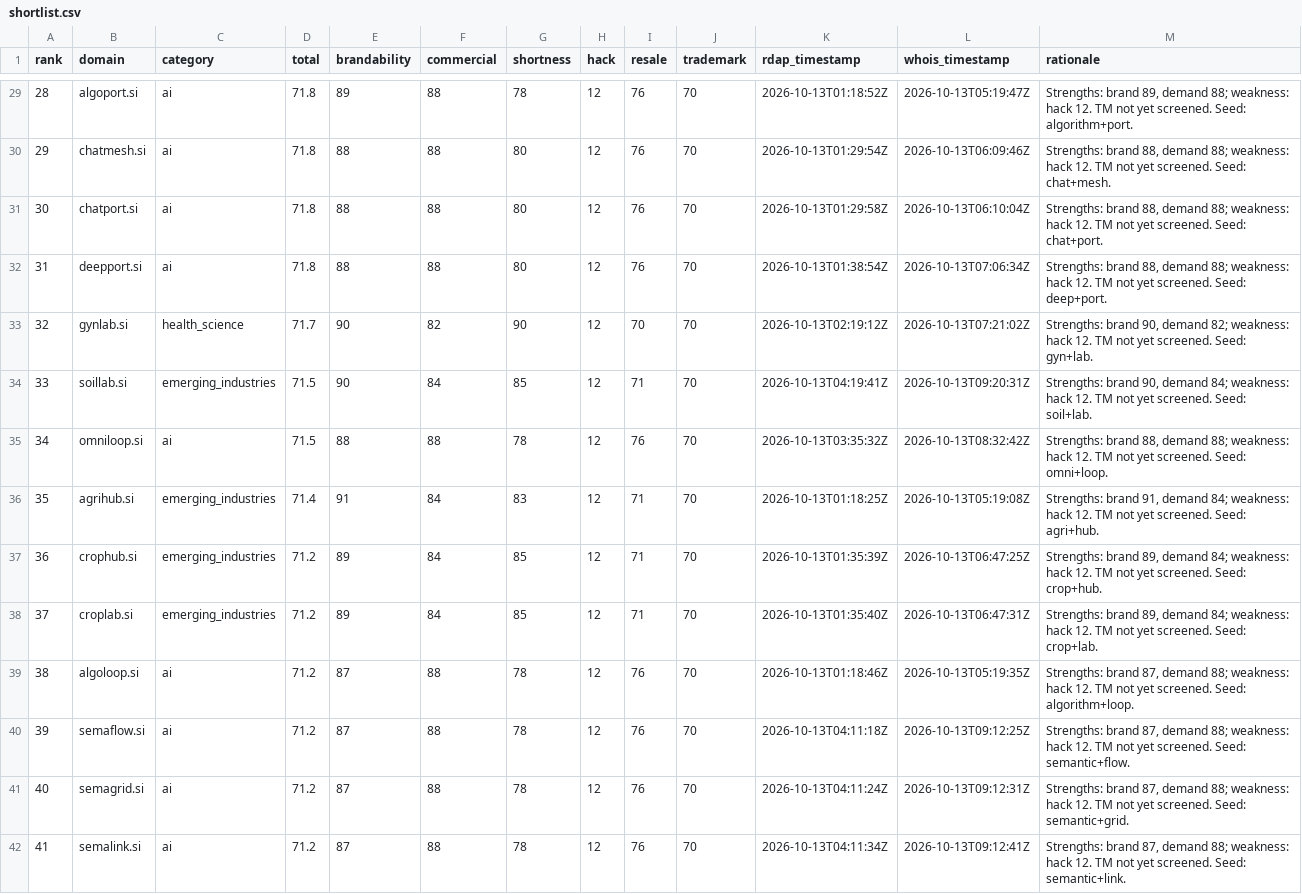
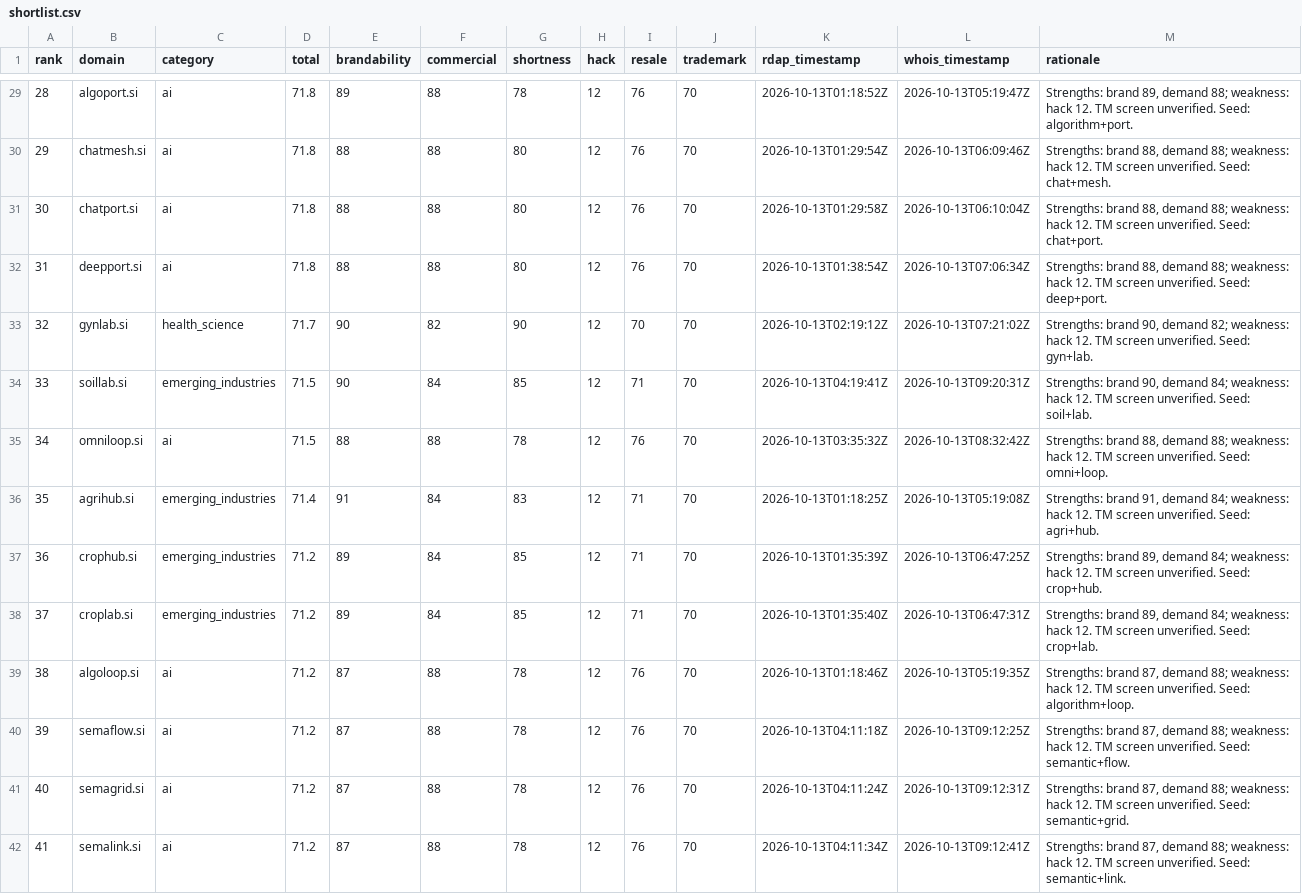
Before and after one commit to clintbailo94/unfus-si, a CSV file: output/shortlist.csv, drawn as a sheet; only a part is shown, gaps mark what is left out; the diff covers the shown part only.

```diff
--- a/output/shortlist.csv
+++ b/output/shortlist.csv
@@ -29,14 +29,14 @@ rank,domain,category,total,brandability,commercial,shortness,hack,resale,tradema
-28,algoport.si,ai,71.8,89,88,78,12,76,70,2026-10-13T01:18:52Z,2026-10-13T05:19:47Z,"Strengths: brand 89, demand 88; weakness: hack 12. TM not yet screened. Seed: algorithm+port."
-29,chatmesh.si,ai,71.8,88,88,80,12,76,70,2026-10-13T01:29:54Z,2026-10-13T06:09:46Z,"Strengths: brand 88, demand 88; weakness: hack 12. TM not yet screened. Seed: chat+mesh."
-30,chatport.si,ai,71.8,88,88,80,12,76,70,2026-10-13T01:29:58Z,2026-10-13T06:10:04Z,"Strengths: brand 88, demand 88; weakness: hack 12. TM not yet screened. Seed: chat+port."
-31,deepport.si,ai,71.8,88,88,80,12,76,70,2026-10-13T01:38:54Z,2026-10-13T07:06:34Z,"Strengths: brand 88, demand 88; weakness: hack 12. TM not yet screened. Seed: deep+port."
-32,gynlab.si,health_science,71.7,90,82,90,12,70,70,2026-10-13T02:19:12Z,2026-10-13T07:21:02Z,"Strengths: brand 90, demand 82; weakness: hack 12. TM not yet screened. Seed: gyn+lab."
-33,soillab.si,emerging_industries,71.5,90,84,85,12,71,70,2026-10-13T04:19:41Z,2026-10-13T09:20:31Z,"Strengths: brand 90, demand 84; weakness: hack 12. TM not yet screened. Seed: soil+lab."
-34,omniloop.si,ai,71.5,88,88,78,12,76,70,2026-10-13T03:35:32Z,2026-10-13T08:32:42Z,"Strengths: brand 88, demand 88; weakness: hack 12. TM not yet screened. Seed: omni+loop."
-35,agrihub.si,emerging_industries,71.4,91,84,83,12,71,70,2026-10-13T01:18:25Z,2026-10-13T05:19:08Z,"Strengths: brand 91, demand 84; weakness: hack 12. TM not yet screened. Seed: agri+hub."
-36,crophub.si,emerging_industries,71.2,89,84,85,12,71,70,2026-10-13T01:35:39Z,2026-10-13T06:47:25Z,"Strengths: brand 89, demand 84; weakness: hack 12. TM not yet screened. Seed: crop+hub."
-37,croplab.si,emerging_industries,71.2,89,84,85,12,71,70,2026-10-13T01:35:40Z,2026-10-13T06:47:31Z,"Strengths: brand 89, demand 84; weakness: hack 12. TM not yet screened. Seed: crop+lab."
-38,algoloop.si,ai,71.2,87,88,78,12,76,70,2026-10-13T01:18:46Z,2026-10-13T05:19:35Z,"Strengths: brand 87, demand 88; weakness: hack 12. TM not yet screened. Seed: algorithm+loop."
-39,semaflow.si,ai,71.2,87,88,78,12,76,70,2026-10-13T04:11:18Z,2026-10-13T09:12:25Z,"Strengths: brand 87, demand 88; weakness: hack 12. TM not yet screened. Seed: semantic+flow."
-40,semagrid.si,ai,71.2,87,88,78,12,76,70,2026-10-13T04:11:24Z,2026-10-13T09:12:31Z,"Strengths: brand 87, demand 88; weakness: hack 12. TM not yet screened. Seed: semantic+grid."
-41,semalink.si,ai,71.2,87,88,78,12,76,70,2026-10-13T04:11:34Z,2026-10-13T09:12:41Z,"Strengths: brand 87, demand 88; weakness: hack 12. TM not yet screened. Seed: semantic+link."
+28,algoport.si,ai,71.8,89,88,78,12,76,70,2026-10-13T01:18:52Z,2026-10-13T05:19:47Z,"Strengths: brand 89, demand 88; weakness: hack 12. TM screen unverified. Seed: algorithm+port."
+29,chatmesh.si,ai,71.8,88,88,80,12,76,70,2026-10-13T01:29:54Z,2026-10-13T06:09:46Z,"Strengths: brand 88, demand 88; weakness: hack 12. TM screen unverified. Seed: chat+mesh."
+30,chatport.si,ai,71.8,88,88,80,12,76,70,2026-10-13T01:29:58Z,2026-10-13T06:10:04Z,"Strengths: brand 88, demand 88; weakness: hack 12. TM screen unverified. Seed: chat+port."
+31,deepport.si,ai,71.8,88,88,80,12,76,70,2026-10-13T01:38:54Z,2026-10-13T07:06:34Z,"Strengths: brand 88, demand 88; weakness: hack 12. TM screen unverified. Seed: deep+port."
+32,gynlab.si,health_science,71.7,90,82,90,12,70,70,2026-10-13T02:19:12Z,2026-10-13T07:21:02Z,"Strengths: brand 90, demand 82; weakness: hack 12. TM screen unverified. Seed: gyn+lab."
+33,soillab.si,emerging_industries,71.5,90,84,85,12,71,70,2026-10-13T04:19:41Z,2026-10-13T09:20:31Z,"Strengths: brand 90, demand 84; weakness: hack 12. TM screen unverified. Seed: soil+lab."
+34,omniloop.si,ai,71.5,88,88,78,12,76,70,2026-10-13T03:35:32Z,2026-10-13T08:32:42Z,"Strengths: brand 88, demand 88; weakness: hack 12. TM screen unverified. Seed: omni+loop."
+35,agrihub.si,emerging_industries,71.4,91,84,83,12,71,70,2026-10-13T01:18:25Z,2026-10-13T05:19:08Z,"Strengths: brand 91, demand 84; weakness: hack 12. TM screen unverified. Seed: agri+hub."
+36,crophub.si,emerging_industries,71.2,89,84,85,12,71,70,2026-10-13T01:35:39Z,2026-10-13T06:47:25Z,"Strengths: brand 89, demand 84; weakness: hack 12. TM screen unverified. Seed: crop+hub."
+37,croplab.si,emerging_industries,71.2,89,84,85,12,71,70,2026-10-13T01:35:40Z,2026-10-13T06:47:31Z,"Strengths: brand 89, demand 84; weakness: hack 12. TM screen unverified. Seed: crop+lab."
+38,algoloop.si,ai,71.2,87,88,78,12,76,70,2026-10-13T01:18:46Z,2026-10-13T05:19:35Z,"Strengths: brand 87, demand 88; weakness: hack 12. TM screen unverified. Seed: algorithm+loop."
+39,semaflow.si,ai,71.2,87,88,78,12,76,70,2026-10-13T04:11:18Z,2026-10-13T09:12:25Z,"Strengths: brand 87, demand 88; weakness: hack 12. TM screen unverified. Seed: semantic+flow."
+40,semagrid.si,ai,71.2,87,88,78,12,76,70,2026-10-13T04:11:24Z,2026-10-13T09:12:31Z,"Strengths: brand 87, demand 88; weakness: hack 12. TM screen unverified. Seed: semantic+grid."
+41,semalink.si,ai,71.2,87,88,78,12,76,70,2026-10-13T04:11:34Z,2026-10-13T09:12:41Z,"Strengths: brand 87, demand 88; weakness: hack 12. TM screen unverified. Seed: semantic+link."
```
Also changed, not shown: 86 edited cells elsewhere in this file, output/scores.csv, 16 other files.
